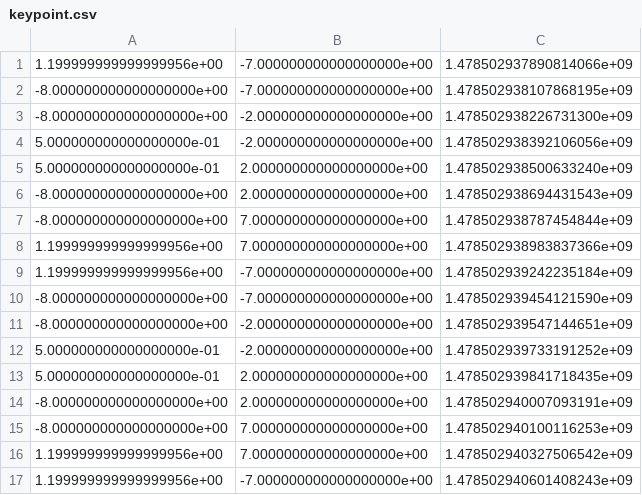
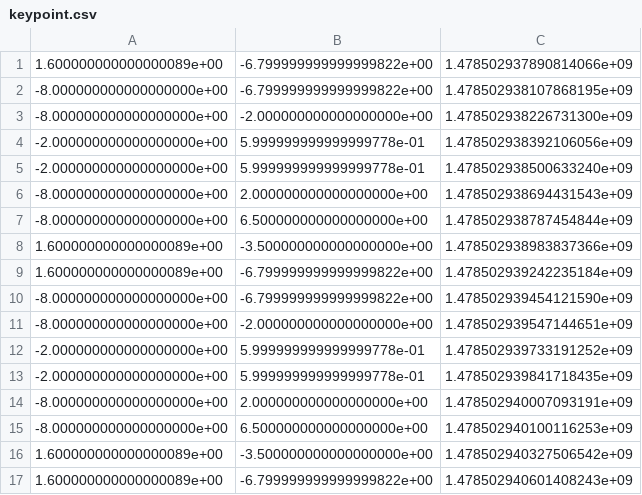
Before and after one commit to wystephen/FusingLocation, a CSV file: 04-02-02-01-01/keypoint.csv, drawn as a sheet.

```diff
--- a/04-02-02-01-01/keypoint.csv
+++ b/04-02-02-01-01/keypoint.csv
@@ -1,17 +1,17 @@
-1.199999999999999956e+00,-7.000000000000000000e+00,1.478502937890814066e+09
--8.000000000000000000e+00,-7.000000000000000000e+00,1.478502938107868195e+09
+1.600000000000000089e+00,-6.799999999999999822e+00,1.478502937890814066e+09
+-8.000000000000000000e+00,-6.799999999999999822e+00,1.478502938107868195e+09
 -8.000000000000000000e+00,-2.000000000000000000e+00,1.478502938226731300e+09
-5.000000000000000000e-01,-2.000000000000000000e+00,1.478502938392106056e+09
-5.000000000000000000e-01,2.000000000000000000e+00,1.478502938500633240e+09
+-2.000000000000000000e+00,5.999999999999999778e-01,1.478502938392106056e+09
+-2.000000000000000000e+00,5.999999999999999778e-01,1.478502938500633240e+09
 -8.000000000000000000e+00,2.000000000000000000e+00,1.478502938694431543e+09
--8.000000000000000000e+00,7.000000000000000000e+00,1.478502938787454844e+09
-1.199999999999999956e+00,7.000000000000000000e+00,1.478502938983837366e+09
-1.199999999999999956e+00,-7.000000000000000000e+00,1.478502939242235184e+09
--8.000000000000000000e+00,-7.000000000000000000e+00,1.478502939454121590e+09
+-8.000000000000000000e+00,6.500000000000000000e+00,1.478502938787454844e+09
+1.600000000000000089e+00,-3.500000000000000000e+00,1.478502938983837366e+09
+1.600000000000000089e+00,-6.799999999999999822e+00,1.478502939242235184e+09
+-8.000000000000000000e+00,-6.799999999999999822e+00,1.478502939454121590e+09
 -8.000000000000000000e+00,-2.000000000000000000e+00,1.478502939547144651e+09
-5.000000000000000000e-01,-2.000000000000000000e+00,1.478502939733191252e+09
-5.000000000000000000e-01,2.000000000000000000e+00,1.478502939841718435e+09
+-2.000000000000000000e+00,5.999999999999999778e-01,1.478502939733191252e+09
+-2.000000000000000000e+00,5.999999999999999778e-01,1.478502939841718435e+09
 -8.000000000000000000e+00,2.000000000000000000e+00,1.478502940007093191e+09
--8.000000000000000000e+00,7.000000000000000000e+00,1.478502940100116253e+09
-1.199999999999999956e+00,7.000000000000000000e+00,1.478502940327506542e+09
-1.199999999999999956e+00,-7.000000000000000000e+00,1.478502940601408243e+09
+-8.000000000000000000e+00,6.500000000000000000e+00,1.478502940100116253e+09
+1.600000000000000089e+00,-3.500000000000000000e+00,1.478502940327506542e+09
+1.600000000000000089e+00,-6.799999999999999822e+00,1.478502940601408243e+09
```
Also changed, not shown: 5 other files.
